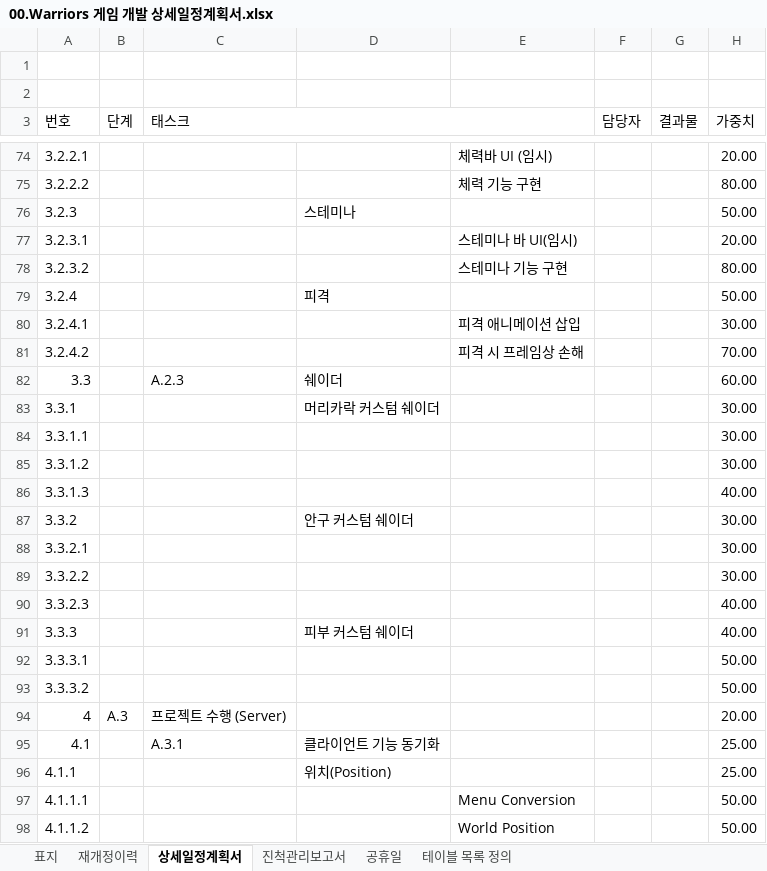
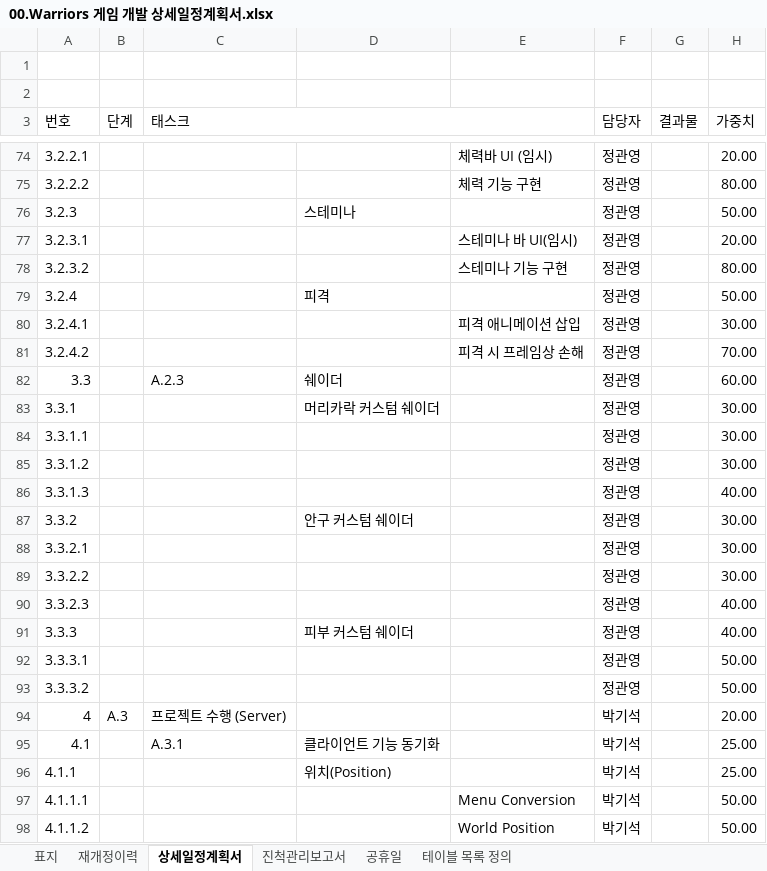
Before and after one commit to kwanGDss/Warriors, an Excel workbook: Documents/00.Warriors 게임 개발 상세일정계획서.xlsx, sheet 상세일정계획서, drawn as a sheet; only a part is shown, gaps mark what is left out; values as stored, in another font and other column widths than the file's, no cell formats; charts and pictures and conditional formats not drawn; the diff covers the shown part only; the diff names each change by its address in the sheet, - before the commit and + after, or states it on an @@ line.

```diff
--- a/Documents/00.Warriors 게임 개발 상세일정계획서.xlsx (sheet 상세일정계획서)
+++ b/Documents/00.Warriors 게임 개발 상세일정계획서.xlsx (sheet 상세일정계획서)
-F74:F93 (담당자): (empty)
+F74:F93 (담당자): 정관영
-F94:F98 (담당자): (empty)
+F94:F98 (담당자): 박기석
```
Also changed, not shown: 216 edited cells elsewhere in this sheet, sheet 테이블 목록 정의, cell formats, 6 other files.
